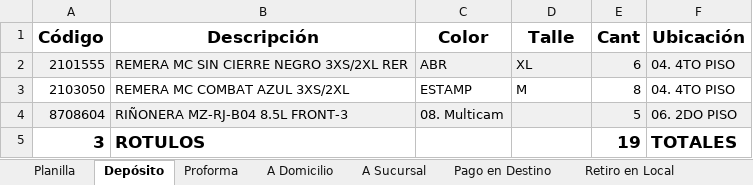
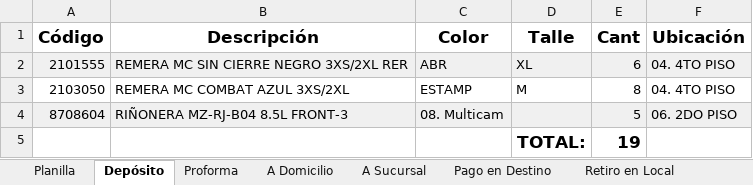
Before and after one commit to edgardoraul/archivos_bat, an Excel workbook: 01. Ventas Elena 1. 15-03-2022.xlsm, sheet Depósito, drawn as a sheet; values as stored, in another font and other column widths than the file's, no borders; removed rows and columns are numbered as before the commit, all else as after; the diff names each change by its address in the sheet, - before the commit and + after, or states it on an @@ line.

```diff
--- a/01. Ventas Elena 1. 15-03-2022.xlsm (sheet Depósito)
+++ b/01. Ventas Elena 1. 15-03-2022.xlsm (sheet Depósito)
-row 5: 3 | ROTULOS |  |  | 19 | TOTALES
+row 5:  |  |  | TOTAL: | 19
```
Also changed, not shown: sheet Retiro en Local, sheet Proforma, ListadoImagenesWeb.xlsm, Planilla Cursos.xlsm, 3 other files.
